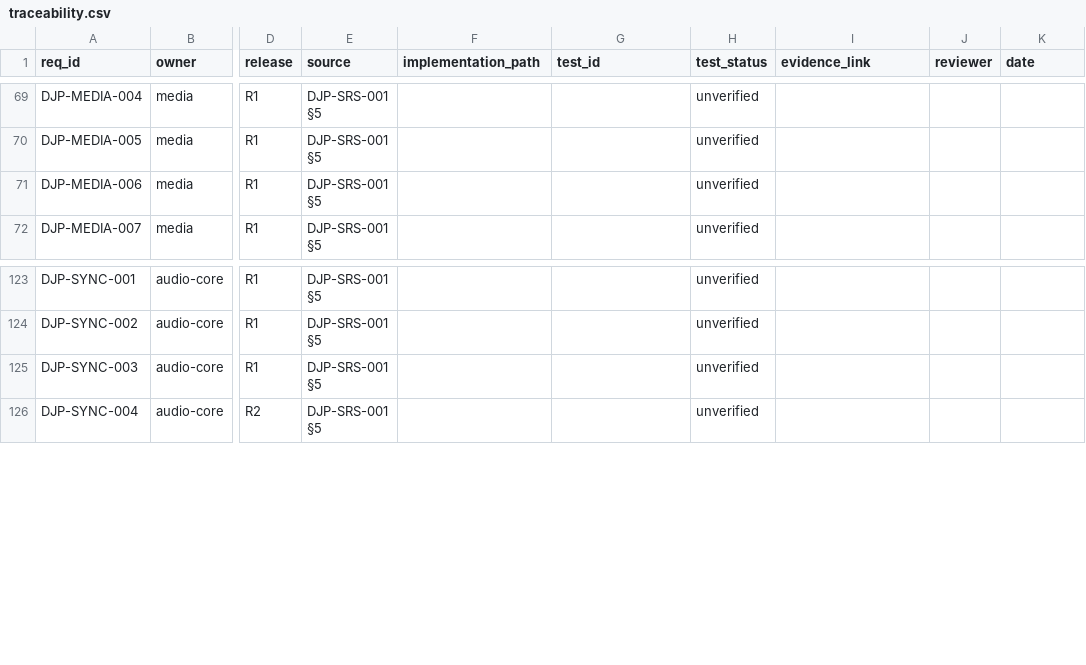
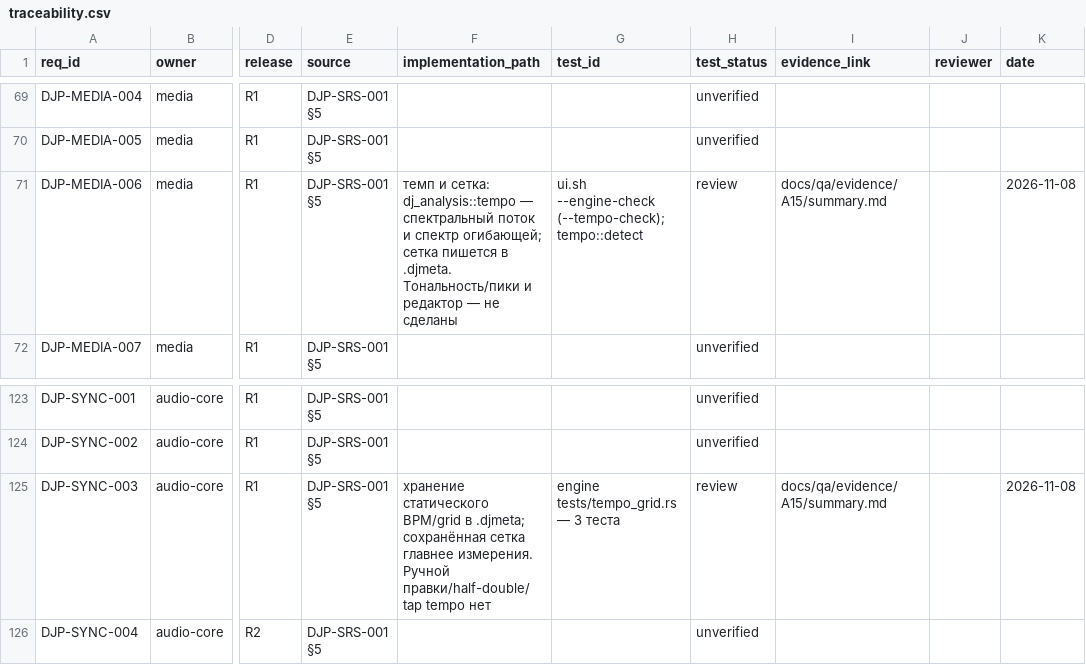
Before and after one commit to UncleAndy/hauler-dj-platform, a CSV file: docs/requirements/traceability.csv, drawn as a sheet; only a part is shown, gaps mark what is left out; the diff names each change by its address in the sheet, - before the commit and + after, or states it on an @@ line.

Commit message:
feat(analysis): темп и сетка биений — измеряем, храним, показываем
B02, первый срез (DJP-MEDIA-006, DJP-SYNC-003):
- dj_analysis::tempo — спектральный поток на signalsmith-fft, затем спектр огибающей: самый
  низкий сильный пик = темп, фаза — гребёнка с шагом четверть хопа. Замер на клик-треках:
  темп ≤0,14 BPM, попадание сетки 1…27 мс (72…174 BPM).
- Spectrum в dj-signalsmith-sys — C ABI над вендоренным fft.h (MIT), окно Ханна, без аллокаций
  в вызове.
- Загрузчик измеряет темп рядом с уровнем и публикует bpm и first_beat_frame; сетка пишется в
  .djmeta, сохранённая сетка главнее измерения и не перезаписывается.
- Дека показывает темп подписью; --tempo-check читает подпись, а не снапшот.
- Тесты: tempo (7), tempo_grid (3), wire_format (сетка едет в снапшоте, отсутствие — опускается).
Гейт: all gates passed, сценарии 33/33, tempo 60,05 BPM на drums-8s, grid в .djmeta.

```diff
--- a/docs/requirements/traceability.csv
+++ b/docs/requirements/traceability.csv
-F71 (implementation_path): (empty)
+F71 (implementation_path): темп и сетка: dj_analysis::tempo — спектральный поток и спектр огибающей; сетка пишется в .djmeta. Тональность/пики и редактор — не сделаны
-G71 (test_id): (empty)
+G71 (test_id): ui.sh --engine-check (--tempo-check); tempo::detect
-H71 (test_status): unverified
+H71 (test_status): review
-I71 (evidence_link): (empty)
+I71 (evidence_link): docs/qa/evidence/A15/summary.md
-K71 (date): (empty)
+K71 (date): 2026-11-08
-F125 (implementation_path): (empty)
+F125 (implementation_path): хранение статического BPM/grid в .djmeta; сохранённая сетка главнее измерения. Ручной правки/half-double/tap tempo нет
-G125 (test_id): (empty)
+G125 (test_id): engine tests/tempo_grid.rs — 3 теста
-H125 (test_status): unverified
+H125 (test_status): review
-I125 (evidence_link): (empty)
+I125 (evidence_link): docs/qa/evidence/A15/summary.md
-K125 (date): (empty)
+K125 (date): 2026-11-08
```
Also changed, not shown: 22 other files.
